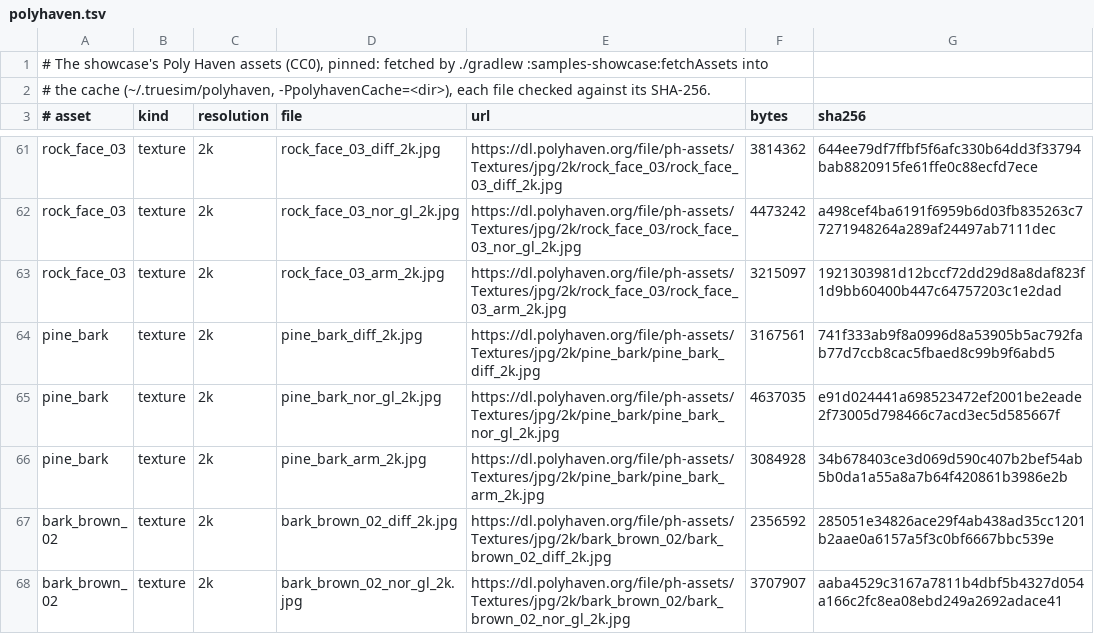
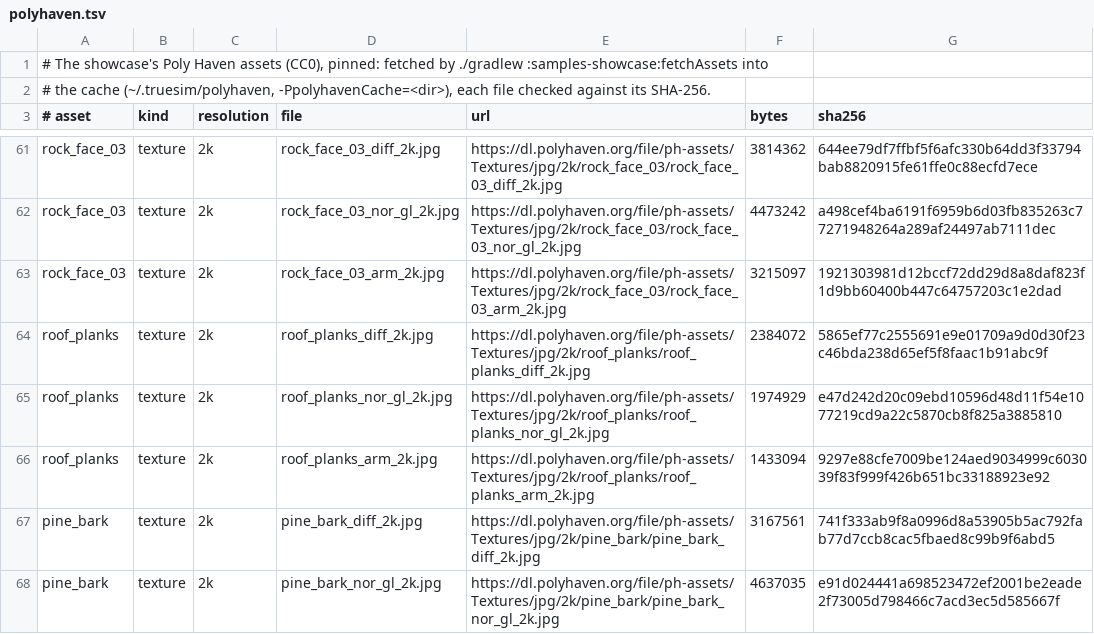
Before and after one commit to true-sim/samples, a TSV file: showcase/polyhaven.tsv, drawn as a sheet; only a part is shown, gaps mark what is left out; the shorter side is filled out with more unchanged rows; the diff names each change by its address in the sheet, - before the commit and + after, or states it on an @@ line.

```diff
--- a/showcase/polyhaven.tsv
+++ b/showcase/polyhaven.tsv
+row 64: roof_planks | texture | 2k | roof_planks_diff_2k.jpg | https://dl.polyhaven.org/file/ph-assets/Textures/jpg/2k/roof_planks/roof_planks_diff_2k.jpg | 2384072 | 5865ef77c2555691e9e01709a9d0d30f23c46bda238d65ef5f8faac1b91abc9f
+row 65: roof_planks | texture | 2k | roof_planks_nor_gl_2k.jpg | https://dl.polyhaven.org/file/ph-assets/Textures/jpg/2k/roof_planks/roof_planks_nor_gl_2k.jpg | 1974929 | e47d242d20c09ebd10596d48d11f54e1077219cd9a22c5870cb8f825a3885810
+row 66: roof_planks | texture | 2k | roof_planks_arm_2k.jpg | https://dl.polyhaven.org/file/ph-assets/Textures/jpg/2k/roof_planks/roof_planks_arm_2k.jpg | 1433094 | 9297e88cfe7009be124aed9034999c603039f83f999f426b651bc33188923e92
```
Also changed, not shown: 20 other files.
